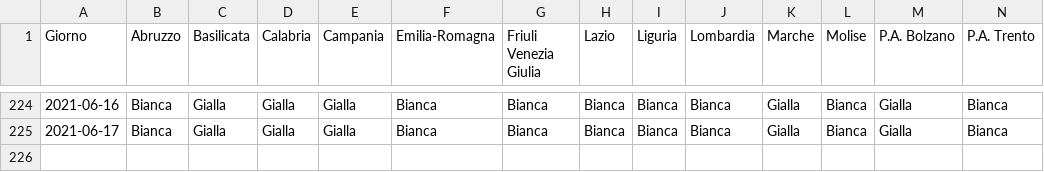
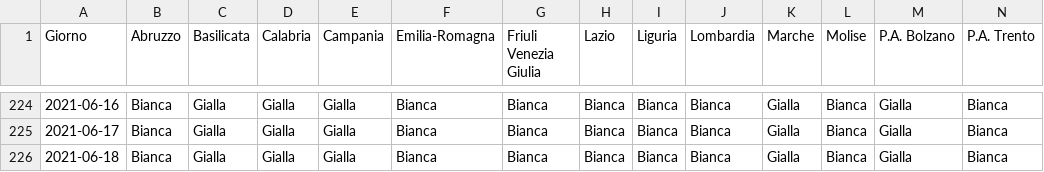
Before and after one commit to tsiotas/covid-19-zone, a CSV file: covid-19-zone.csv, drawn as a sheet; only a part is shown, gaps mark what is left out; rows hold the shown columns only; the diff names each change by its address in the sheet, - before the commit and + after, or states it on an @@ line.

```diff
--- a/covid-19-zone.csv
+++ b/covid-19-zone.csv
+row 226: 2021-06-18 | Bianca | Gialla | Gialla | Gialla | Bianca | Bianca | Bianca | Bianca | Bianca | Gialla | Bianca | Gialla | Bianca
```
Also changed, not shown: 2 other files.
